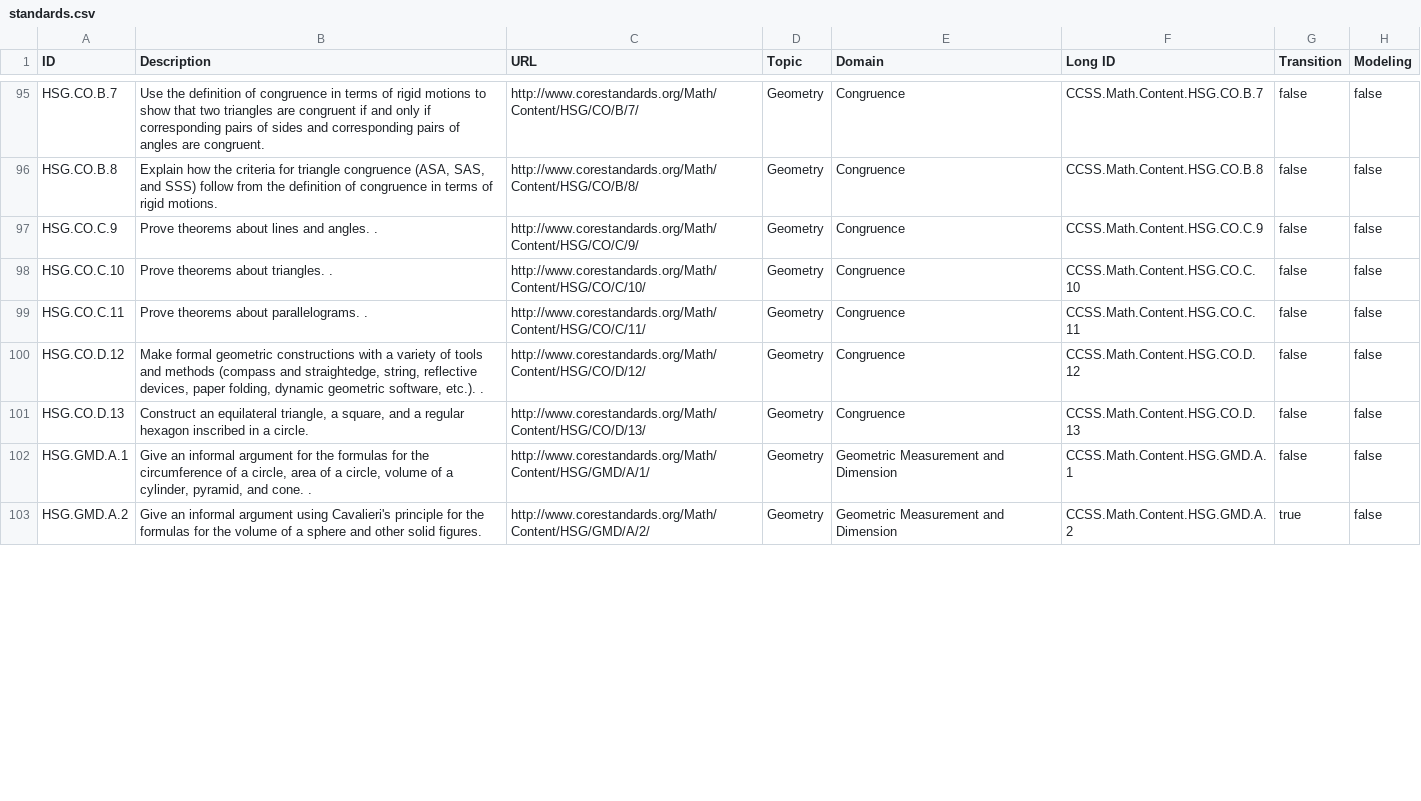
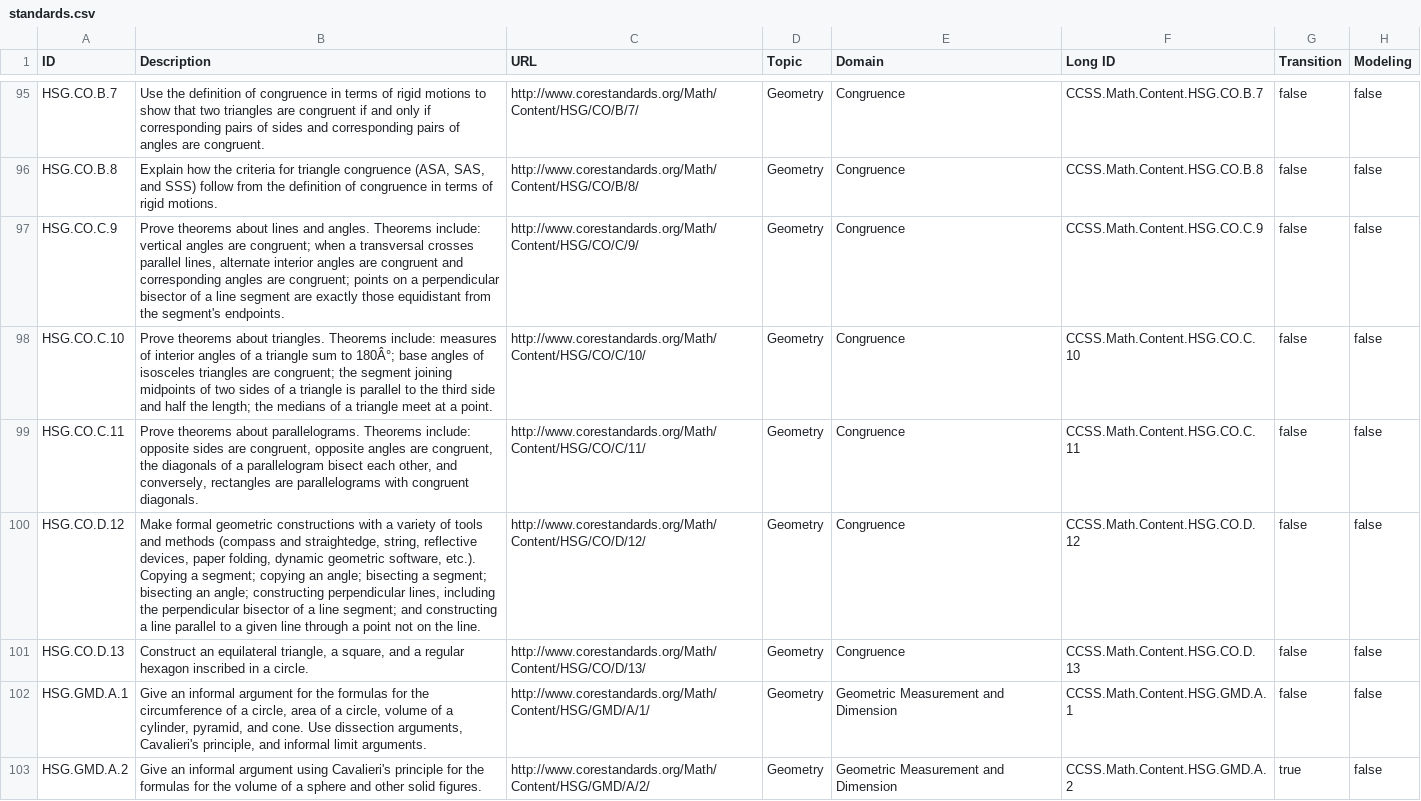
Before and after one commit to aresnick/CCCS-HS-Mathematics, a CSV file: standards.csv, drawn as a sheet; only a part is shown, gaps mark what is left out; the diff covers the shown part only.

Commit message:
Updating standards CSVs.  Note that the standards.csv scrape result has some Unicode issues.  I cleaned these up by hand in the Notion DB and have included that CSV dump here.

```diff
--- a/standards.csv
+++ b/standards.csv
@@ -96,8 +96,8 @@
 "HSG.CO.B.8","Explain how the criteria for triangle congruence (ASA, SAS, and SSS) follow from the definition of congruence in terms of rigid motions.","http://www.corestandards.org/Math/Content/HSG/CO/B/8/","Geometry","Congruence","CCSS.Math.Content.HSG.CO.B.8",false,false
-"HSG.CO.C.9","Prove theorems about lines and angles. .","http://www.corestandards.org/Math/Content/HSG/CO/C/9/","Geometry","Congruence","CCSS.Math.Content.HSG.CO.C.9",false,false
-"HSG.CO.C.10","Prove theorems about triangles. .","http://www.corestandards.org/Math/Content/HSG/CO/C/10/","Geometry","Congruence","CCSS.Math.Content.HSG.CO.C.10",false,false
-"HSG.CO.C.11","Prove theorems about parallelograms. .","http://www.corestandards.org/Math/Content/HSG/CO/C/11/","Geometry","Congruence","CCSS.Math.Content.HSG.CO.C.11",false,false
-"HSG.CO.D.12","Make formal geometric constructions with a variety of tools and methods (compass and straightedge, string, reflective devices, paper folding, dynamic geometric software, etc.). .","http://www.corestandards.org/Math/Content/HSG/CO/D/12/","Geometry","Congruence","CCSS.Math.Content.HSG.CO.D.12",false,false
+"HSG.CO.C.9","Prove theorems about lines and angles. Theorems include: vertical angles are congruent; when a transversal crosses parallel lines, alternate interior angles are congruent and corresponding angles are congruent; points on a perpendicular bisector of a line segment are exactly those equidistant from the segment's endpoints.","http://www.corestandards.org/Math/Content/HSG/CO/C/9/","Geometry","Congruence","CCSS.Math.Content.HSG.CO.C.9",false,false
+"HSG.CO.C.10","Prove theorems about triangles. Theorems include: measures of interior angles of a triangle sum to 180Â°; base angles of isosceles triangles are congruent; the segment joining midpoints of two sides of a triangle is parallel to the third side and half the length; the medians of a triangle meet at a point.","http://www.corestandards.org/Math/Content/HSG/CO/C/10/","Geometry","Congruence","CCSS.Math.Content.HSG.CO.C.10",false,false
+"HSG.CO.C.11","Prove theorems about parallelograms. Theorems include: opposite sides are congruent, opposite angles are congruent, the diagonals of a parallelogram bisect each other, and conversely, rectangles are parallelograms with congruent diagonals.","http://www.corestandards.org/Math/Content/HSG/CO/C/11/","Geometry","Congruence","CCSS.Math.Content.HSG.CO.C.11",false,false
+"HSG.CO.D.12","Make formal geometric constructions with a variety of tools and methods (compass and straightedge, string, reflective devices, paper folding, dynamic geometric software, etc.). Copying a segment; copying an angle; bisecting a segment; bisecting an angle; constructing perpendicular lines, including the perpendicular bisector of a line segment; and constructing a line parallel to a given line through a point not on the line.","http://www.corestandards.org/Math/Content/HSG/CO/D/12/","Geometry","Congruence","CCSS.Math.Content.HSG.CO.D.12",false,false
 "HSG.CO.D.13","Construct an equilateral triangle, a square, and a regular hexagon inscribed in a circle.","http://www.corestandards.org/Math/Content/HSG/CO/D/13/","Geometry","Congruence","CCSS.Math.Content.HSG.CO.D.13",false,false
-"HSG.GMD.A.1","Give an informal argument for the formulas for the circumference of a circle, area of a circle, volume of a cylinder, pyramid, and cone. .","http://www.corestandards.org/Math/Content/HSG/GMD/A/1/","Geometry","Geometric Measurement and Dimension","CCSS.Math.Content.HSG.GMD.A.1",false,false
+"HSG.GMD.A.1","Give an informal argument for the formulas for the circumference of a circle, area of a circle, volume of a cylinder, pyramid, and cone. Use dissection arguments, Cavalieri's principle, and informal limit arguments.","http://www.corestandards.org/Math/Content/HSG/GMD/A/1/","Geometry","Geometric Measurement and Dimension","CCSS.Math.Content.HSG.GMD.A.1",false,false
 "HSG.GMD.A.2","Give an informal argument using Cavalieri's principle for the formulas for the volume of a sphere and other solid figures.","http://www.corestandards.org/Math/Content/HSG/GMD/A/2/","Geometry","Geometric Measurement and Dimension","CCSS.Math.Content.HSG.GMD.A.2",true,false
```
Also changed, not shown: 70 edited cells elsewhere in this file, 1 other file.
